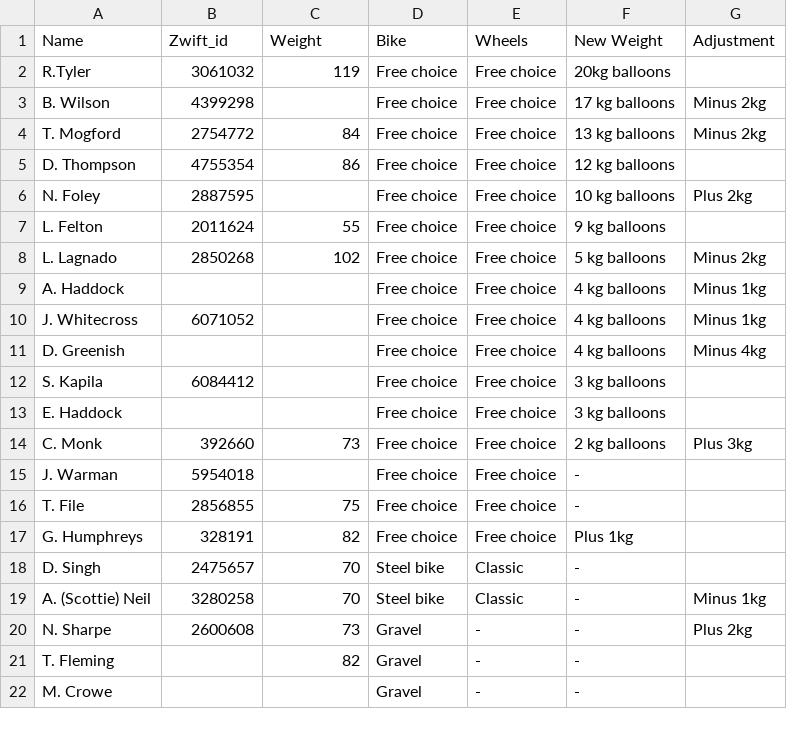
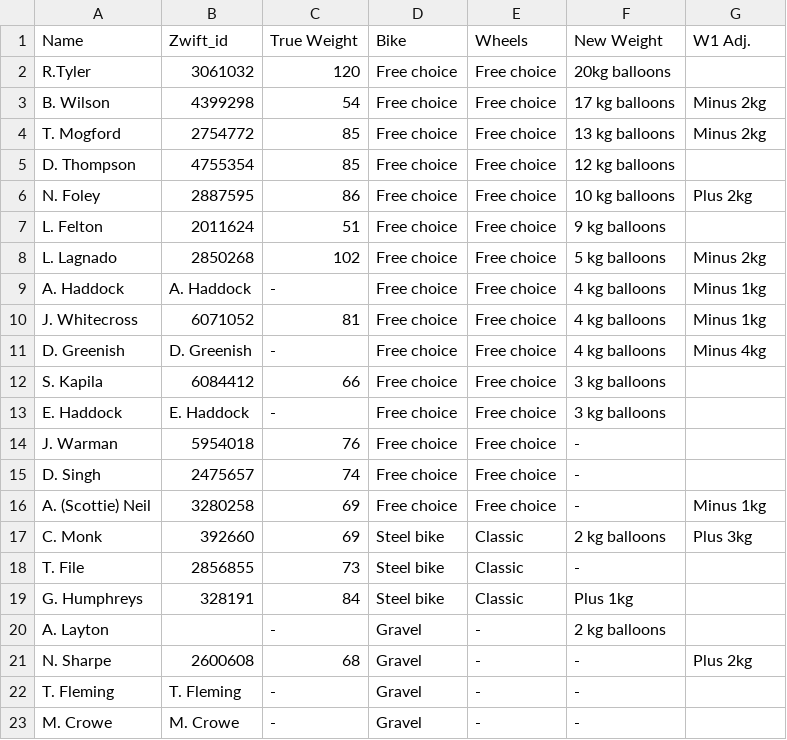
Before and after one commit to achie188/SW_eracing, a CSV file: inputs/raceinfo/handicaps.csv, drawn as a sheet; only a part is shown; the diff covers the shown part only.

```diff
--- a/inputs/raceinfo/handicaps.csv
+++ b/inputs/raceinfo/handicaps.csv
@@ -1,22 +1,23 @@
-Name,Zwift_id,Weight,Bike,Wheels,New Weight,Adjustment
-R.Tyler,3061032,119,Free choice,Free choice,20kg balloons,
-B. Wilson,4399298,,Free choice,Free choice,17 kg balloons,Minus 2kg
-T. Mogford,2754772,84,Free choice,Free choice,13 kg balloons,Minus 2kg
-D. Thompson,4755354,86,Free choice,Free choice,12 kg balloons,
-N. Foley,2887595,,Free choice,Free choice,10 kg balloons,Plus 2kg
-L. Felton,2011624,55,Free choice,Free choice,9 kg balloons,
+Name,Zwift_id,True Weight,Bike,Wheels,New Weight,W1 Adj.
+R.Tyler,3061032,120,Free choice,Free choice,20kg balloons,
+B. Wilson,4399298,54,Free choice,Free choice,17 kg balloons,Minus 2kg
+T. Mogford,2754772,85,Free choice,Free choice,13 kg balloons,Minus 2kg
+D. Thompson,4755354,85,Free choice,Free choice,12 kg balloons,
+N. Foley,2887595,86,Free choice,Free choice,10 kg balloons,Plus 2kg
+L. Felton,2011624,51,Free choice,Free choice,9 kg balloons,
 L. Lagnado,2850268,102,Free choice,Free choice,5 kg balloons ,Minus 2kg
-A. Haddock,,,Free choice,Free choice,4 kg balloons ,Minus 1kg
-J. Whitecross,6071052,,Free choice,Free choice,4 kg balloons ,Minus 1kg
-D. Greenish,,,Free choice,Free choice,4 kg balloons ,Minus 4kg
-S. Kapila,6084412,,Free choice,Free choice,3 kg balloons ,
-E. Haddock,,,Free choice,Free choice,3 kg balloons ,
-C. Monk,392660,73,Free choice,Free choice,2 kg balloons,Plus 3kg
-J. Warman ,5954018,,Free choice,Free choice,-,
-T. File,2856855,75,Free choice,Free choice,-,
-G. Humphreys,328191,82,Free choice,Free choice,Plus 1kg,
-D. Singh,2475657,70,Steel bike,Classic,-,
-A. (Scottie) Neil,3280258,70,Steel bike,Classic,-,Minus 1kg
-N. Sharpe,2600608,73,Gravel,-,-,Plus 2kg
-T. Fleming,,82,Gravel,-,-,
-M. Crowe,,,Gravel,-,-,
+A. Haddock,A. Haddock,-,Free choice,Free choice,4 kg balloons ,Minus 1kg
+J. Whitecross,6071052,81,Free choice,Free choice,4 kg balloons ,Minus 1kg
+D. Greenish,D. Greenish,-,Free choice,Free choice,4 kg balloons ,Minus 4kg
+S. Kapila,6084412,66,Free choice,Free choice,3 kg balloons ,
+E. Haddock,E. Haddock,-,Free choice,Free choice,3 kg balloons ,
+J. Warman ,5954018,76,Free choice,Free choice,-,
+D. Singh,2475657,74,Free choice,Free choice,-,
+A. (Scottie) Neil,3280258,69,Free choice,Free choice,-,Minus 1kg
+C. Monk,392660,69,Steel bike,Classic,2 kg balloons,Plus 3kg
+T. File,2856855,73,Steel bike,Classic,-,
+G. Humphreys,328191,84,Steel bike,Classic,Plus 1kg,
+A. Layton ,,-,Gravel,-,2 kg balloons,
+N. Sharpe,2600608,68,Gravel,-,-,Plus 2kg
+T. Fleming,T. Fleming,-,Gravel,-,-,
+M. Crowe,M. Crowe,-,Gravel,-,-,
```
Also changed, not shown: 13 edited cells elsewhere in this file, 1 other file.
